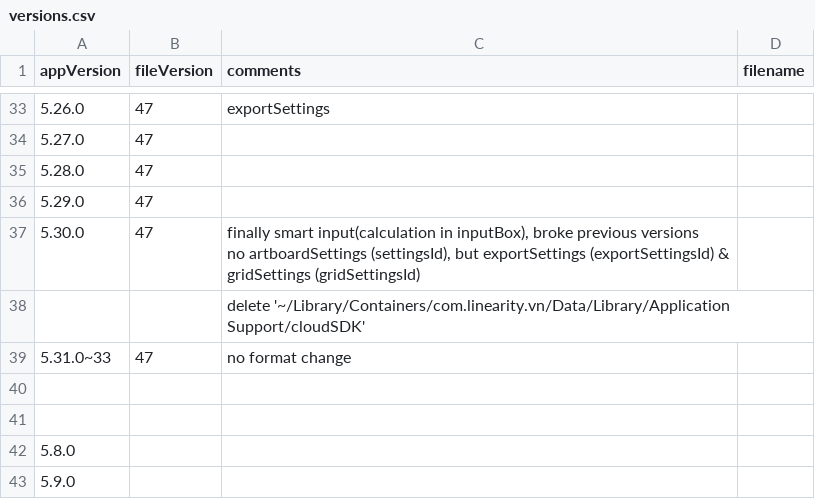
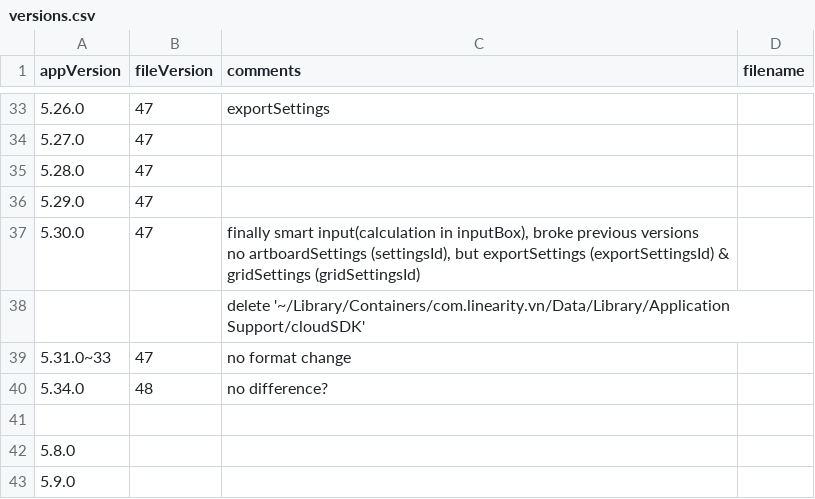
Before and after one commit to ulyssas/vectornator_sample, a CSV file: spreadsheets/versions.csv, drawn as a sheet; only a part is shown, gaps mark what is left out.

Commit message:
update versions

```diff
--- a/spreadsheets/versions.csv
+++ b/spreadsheets/versions.csv
@@ -40,3 +40,3 @@ no artboardSettings (settingsId), but exportSettings (exportSettingsId) & gridSe
 5.31.0~33,47,no format change,,,,
-,,,,,,
+5.34.0,48,no difference?,,,,
 ,,,,,,
```
Also changed, not shown: 1 other file.
